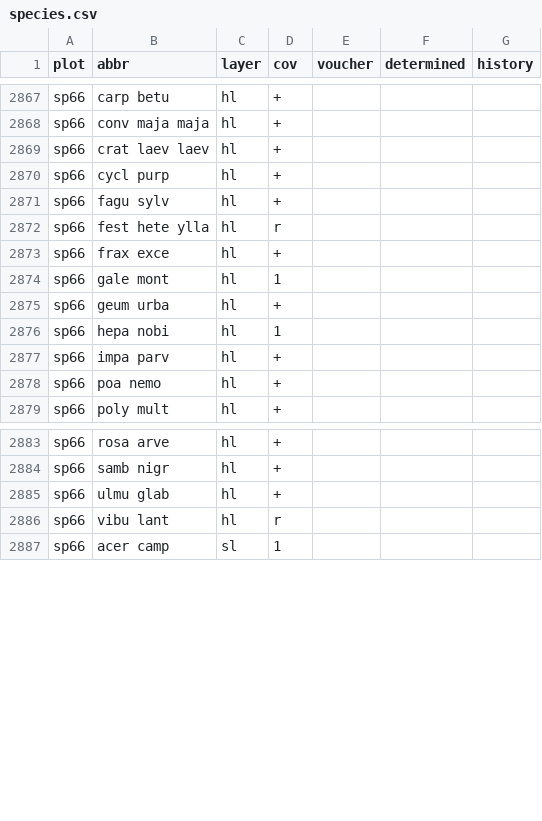
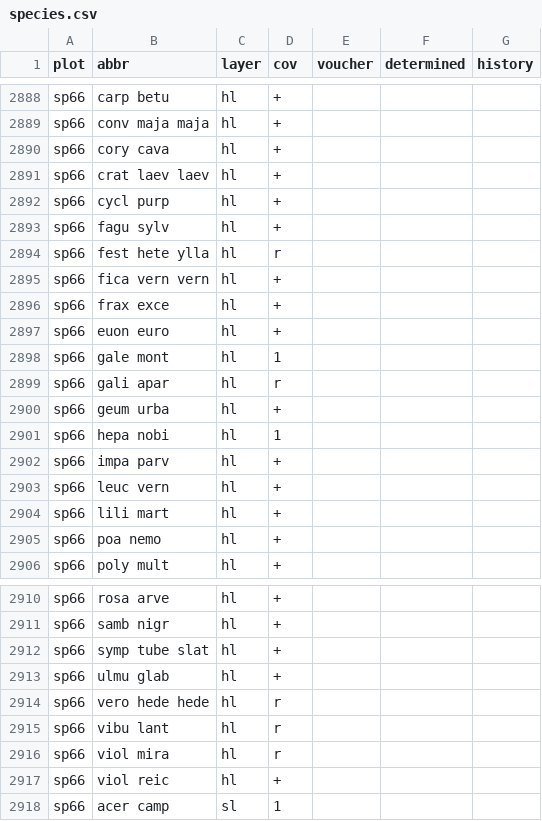
Before and after one commit to albinblaschka/vegsoup-data, a CSV file: stadl-paura dta/species.csv, drawn as a sheet; only a part is shown, gaps mark what is left out; the diff covers the shown part only; the diff names each change by its address in the sheet, - before the commit and + after, or states it on an @@ line.

Commit message:
added additional observation for 8 plots

```diff
--- a/stadl-paura dta/species.csv
+++ b/stadl-paura dta/species.csv
+row 2890: sp66 | cory cava | hl | +
+row 2895: sp66 | fica vern vern | hl | +
+row 2897: sp66 | euon euro | hl | +
+row 2899: sp66 | gali apar | hl | r
+row 2903: sp66 | leuc vern | hl | +
+row 2904: sp66 | lili mart | hl | +
+row 2912: sp66 | symp tube slat | hl | +
+row 2914: sp66 | vero hede hede | hl | r
+row 2916: sp66 | viol mira | hl | r
+row 2917: sp66 | viol reic | hl | +
```
Also changed, not shown: 36 added rows and 7 edited cells elsewhere in this file, stadl-paura dta/sites wide.csv, 2 other files.
